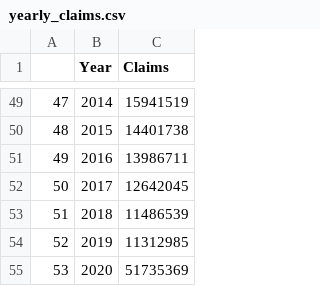
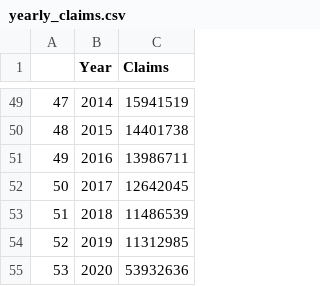
Before and after one commit to justinboggs/unemployment-claims, a CSV file: output/yearly_claims.csv, drawn as a sheet; only a part is shown, gaps mark what is left out.

```diff
--- a/output/yearly_claims.csv
+++ b/output/yearly_claims.csv
@@ -54,2 +54,2 @@
 52,2019,11312985
-53,2020,51735369
+53,2020,53932636
```
Also changed, not shown: 4 other files.
